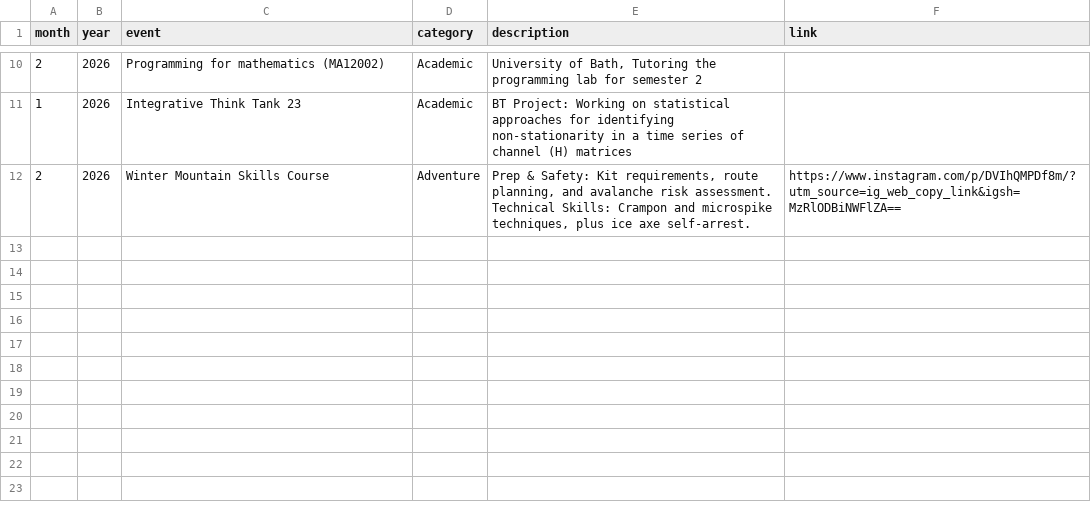
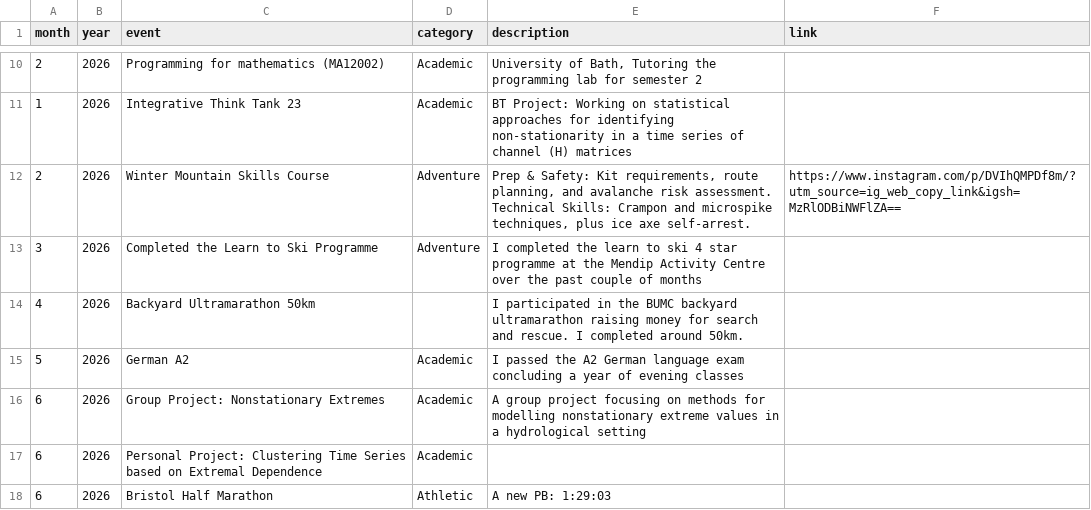
Before and after one commit to 0l1v3r8/0l1v3r8.github.io, a CSV file: achievements.csv, drawn as a sheet; only a part is shown, gaps mark what is left out.

Commit message:
Update achievements.csv

```diff
--- a/achievements.csv
+++ b/achievements.csv
@@ -12 +12,7 @@ month,year,event,category,description,link
 2,2026,Winter Mountain Skills Course,Adventure,"Prep & Safety: Kit requirements, route planning, and avalanche risk assessment. Technical Skills: Crampon and microspike techniques, plus ice axe self-arrest.",https://www.instagram.com/p/DVIhQMPDf8m/?utm_source=ig_web_copy_link&igsh=MzRlODBiNWFlZA==
+3,2026,Completed the Learn to Ski Programme,Adventure,I completed the learn to ski 4 star programme at the Mendip Activity Centre over the past couple of months,
+4,2026,Backyard Ultramarathon 50km,,I participated in the BUMC backyard ultramarathon raising money for search and rescue. I completed around 50km.,
+5,2026,German A2,Academic,I passed the A2 German language exam concluding a year of evening classes,
+6,2026,Group Project: Nonstationary Extremes,Academic,A group project focusing on methods for modelling nonstationary extreme values in a hydrological setting,
+6,2026,Personal Project: Clustering Time Series based on Extremal Dependence ,Academic,,
+6,2026,Bristol Half Marathon,Athletic,A new PB: 1:29:03,
```
